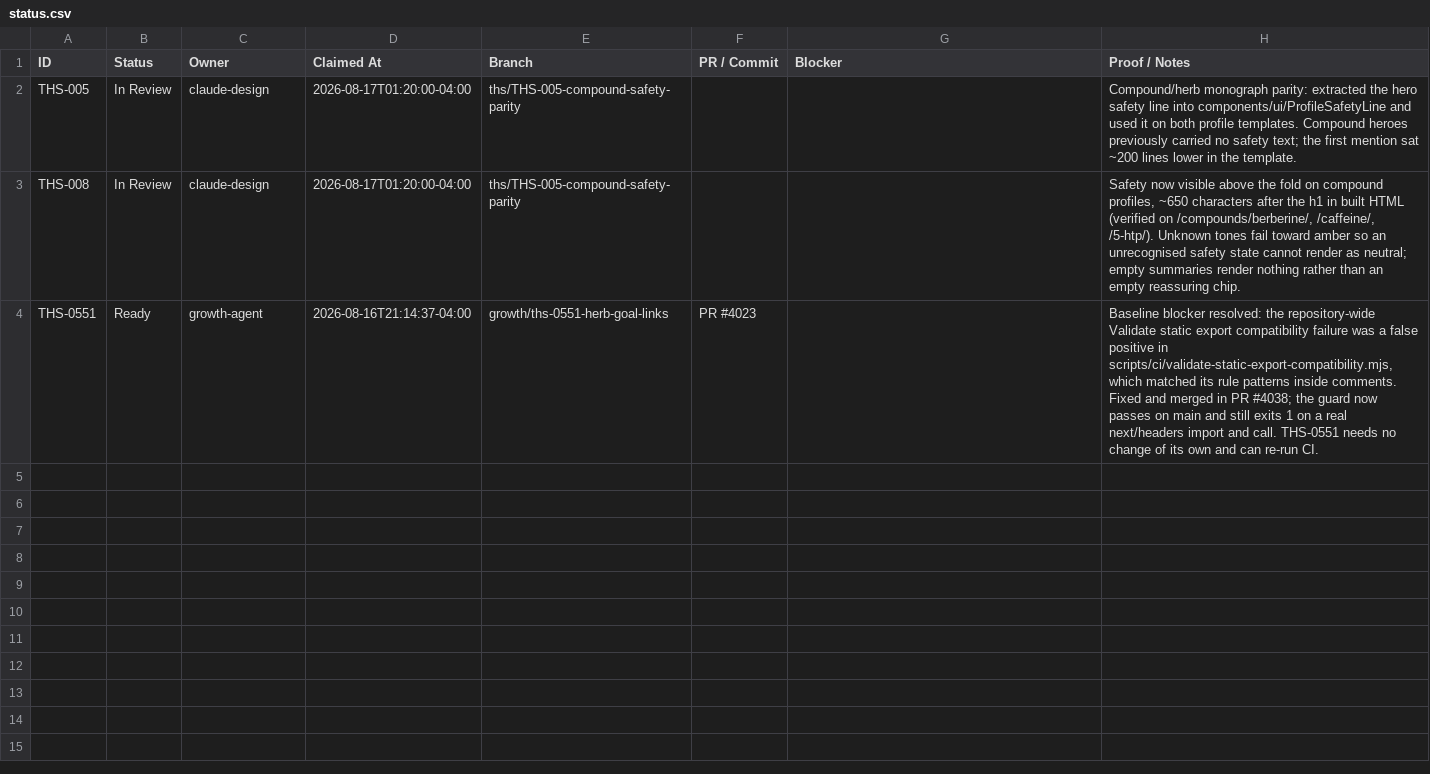
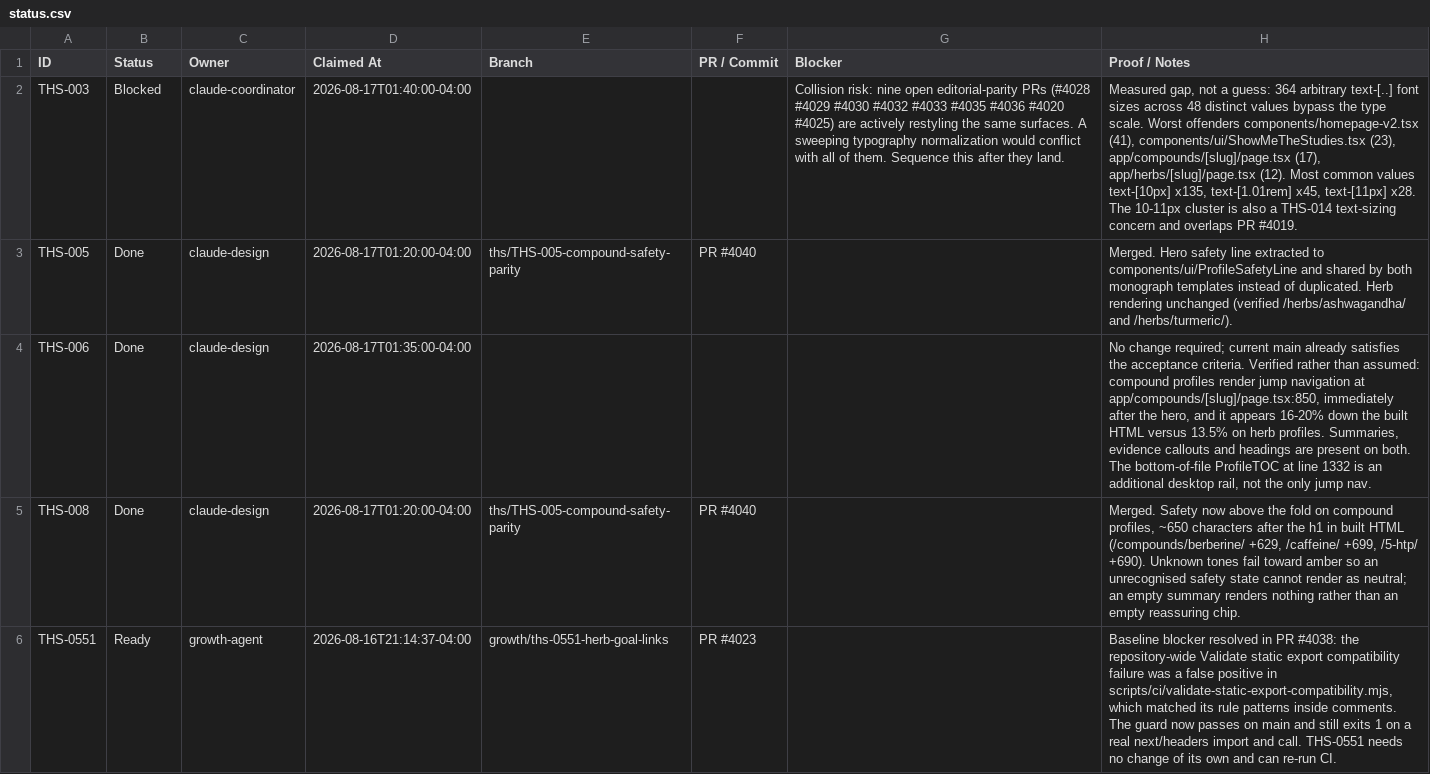
Before and after one commit to Razzleberrytt/hippie-scientist-site, a CSV file: backlog/status.csv, drawn as a sheet; addresses are those after the commit; the diff names each change by its address in the sheet, - before the commit and + after, or states it on an @@ line.

```diff
--- a/backlog/status.csv
+++ b/backlog/status.csv
+row 2: THS-003 | Blocked | claude-coordinator | 2026-08-17T01:40:00-04:00 |  |  | Collision risk: nine open editorial-parity PRs (#4028 #4029 #4030 #4032 #4033 #4035 #4036 #4020 #4025) are actively restyling the same surfaces. A sweeping typography normalization would conflict with all of them. Sequence this after they land. | Measured gap, not a guess: 364 arbitrary text-[..] font sizes across 48 distinct values bypass the type scale. Worst offenders components/homepage-v2.tsx (41), components/ui/ShowMeTheStudies.tsx (23), app/compounds/[slug]/page.tsx (17), app/herbs/[slug]/page.tsx (12). Most common values text-[10px] x135, text-[1.01rem] x45, text-[11px] x28. The 10-11px cluster is also a THS-014 text-sizing concern and overlaps PR #4019.
-B3 (Status): In Review
+B3 (Status): Done
-F3 (PR / Commit): (empty)
+F3 (PR / Commit): PR #4040
-H3 (Proof / Notes): Compound/herb monograph parity: extracted the hero safety line into components/ui/ProfileSafetyLine and used it on both profile templates. Compound heroes previously carried no safety text; the first mention sat ~200 lines lower in the template.
+H3 (Proof / Notes): Merged. Hero safety line extracted to components/ui/ProfileSafetyLine and shared by both monograph templates instead of duplicated. Herb rendering unchanged (verified /herbs/ashwagandha/ and /herbs/turmeric/).
+row 4: THS-006 | Done | claude-design | 2026-08-17T01:35:00-04:00 |  |  |  | No change required; current main already satisfies the acceptance criteria. Verified rather than assumed: compound profiles render jump navigation at app/compounds/[slug]/page.tsx:850, immediately after the hero, and it appears 16-20% down the built HTML versus 13.5% on herb profiles. Summaries, evidence callouts and headings are present on both. The bottom-of-file ProfileTOC at line 1332 is an additional desktop rail, not the only jump nav.
-B5 (Status): In Review
+B5 (Status): Done
-F5 (PR / Commit): (empty)
+F5 (PR / Commit): PR #4040
-H5 (Proof / Notes): Safety now visible above the fold on compound profiles, ~650 characters after the h1 in built HTML (verified on /compounds/berberine/, /caffeine/, /5-htp/). Unknown tones fail toward amber so an unrecognised safety state cannot render as neutral; empty summaries render nothing rather…
+H5 (Proof / Notes): Merged. Safety now above the fold on compound profiles, ~650 characters after the h1 in built HTML (/compounds/berberine/ +629, /caffeine/ +699, /5-htp/ +690). Unknown tones fail toward amber so an unrecognised safety state cannot render as neutral; an empty summary renders nothing rather…
-H6 (Proof / Notes): Baseline blocker resolved: the repository-wide Validate static export compatibility failure was a false positive in scripts/ci/validate-static-export-compatibility.mjs, which matched its rule patterns inside comments. Fixed and merged in PR #4038; the guard now…
+H6 (Proof / Notes): Baseline blocker resolved in PR #4038: the repository-wide Validate static export compatibility failure was a false positive in scripts/ci/validate-static-export-compatibility.mjs, which matched its rule patterns inside comments. The guard now…
```
